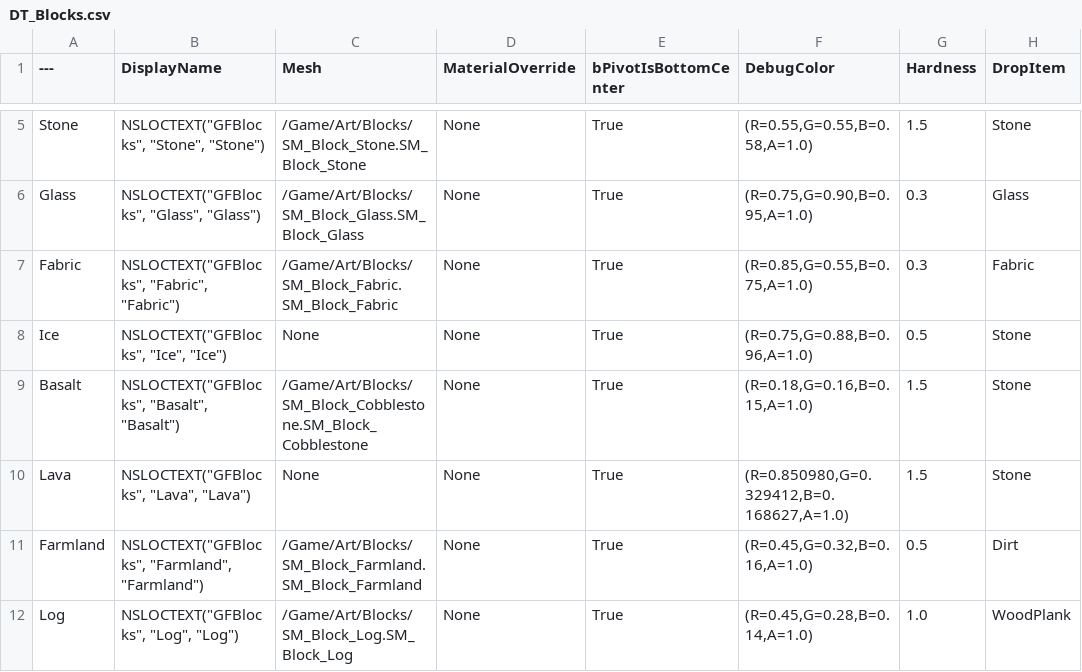
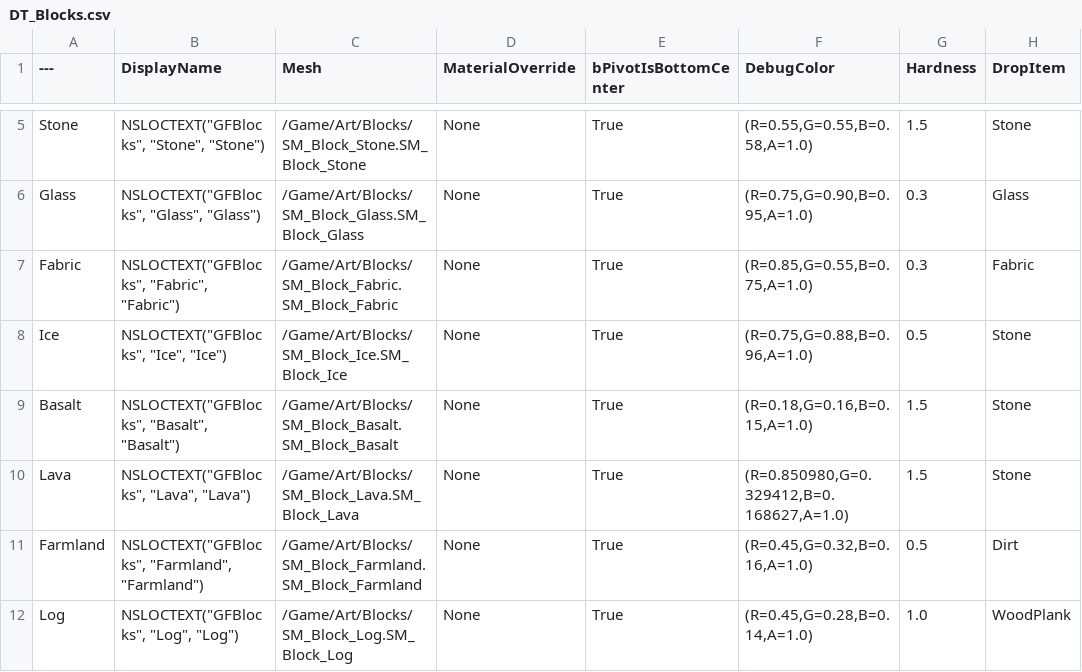
Before and after one commit to agentshorts/GFGame, a CSV file: Data/CSV/DT_Blocks.csv, drawn as a sheet; only a part is shown, gaps mark what is left out; the diff names each change by its address in the sheet, - before the commit and + after, or states it on an @@ line.

Commit message:
Block materials v1: face textures, M_GF_Block master and per-face instances; Ice, Basalt and Lava get their own meshes
- Import the blocks_v1 batch (new SM_Block_Ice, SM_Block_Basalt, SM_Block_Lava after SM_Block_Grass in ORDER;
  v2 face textures for Stone, Grass, Dirt, Farmland, PathDirt, Log and Leaves).
- MI_Blocks_setup.py (LEGACY_BLOCKS=False) built M_GF_Block, M_GF_Block_Masked and 16 instances and assigned
  them to the 10 block meshes, so the voxel world keeps the art materials instead of the debug tint.
- DT_Blocks: Ice, Basalt and Lava point at their new meshes (Ice and Lava no longer draw the engine cube;
  Basalt no longer borrows the cobblestone mesh).
- Ledger rows for the blocks_v1 assets.

```diff
--- a/Data/CSV/DT_Blocks.csv
+++ b/Data/CSV/DT_Blocks.csv
-C8 (Mesh): None
+C8 (Mesh): /Game/Art/Blocks/SM_Block_Ice.SM_Block_Ice
-C9 (Mesh): /Game/Art/Blocks/SM_Block_Cobblestone.SM_Block_Cobblestone
+C9 (Mesh): /Game/Art/Blocks/SM_Block_Basalt.SM_Block_Basalt
-C10 (Mesh): None
+C10 (Mesh): /Game/Art/Blocks/SM_Block_Lava.SM_Block_Lava
```
Also changed, not shown: 47 other files.
